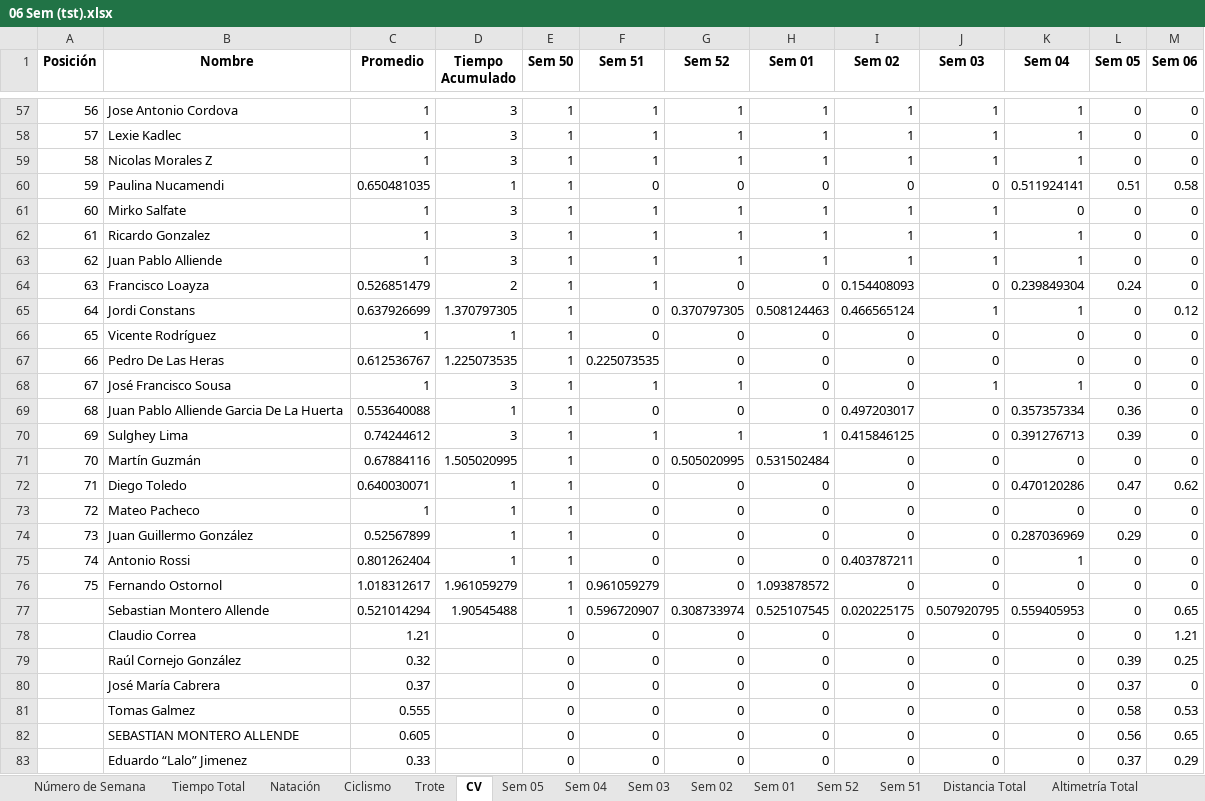
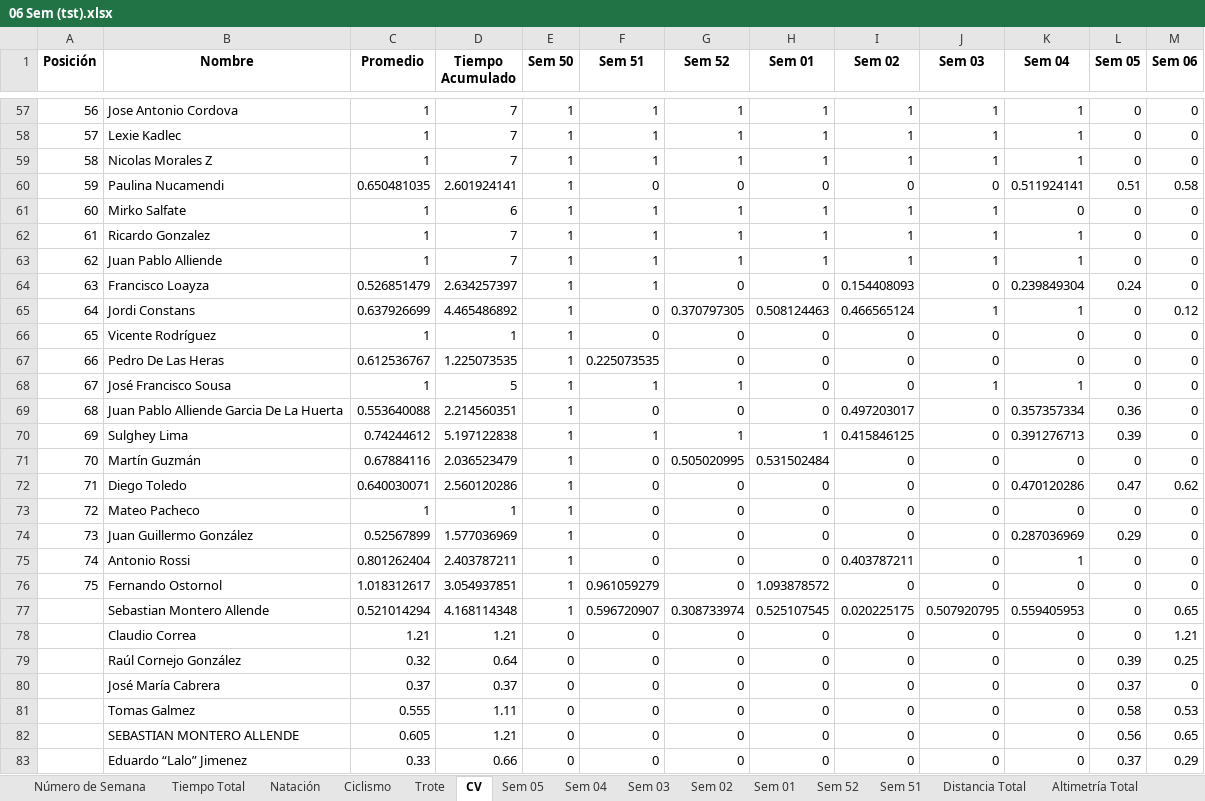
Before and after one commit to dagoperezh-lgtm/athlos-360-app, an Excel workbook: 06 Sem (tst).xlsx, sheet CV, drawn as a sheet; only a part is shown, gaps mark what is left out; values as stored, in another font and other column widths than the file's, no borders; the diff covers the shown part only; the diff names each change by its address in the sheet, - before the commit and + after, or states it on an @@ line.

```diff
--- a/06 Sem (tst).xlsx (sheet CV)
+++ b/06 Sem (tst).xlsx (sheet CV)
-D57:D59 (Tiempo Acumulado): 3
+D57:D59 (Tiempo Acumulado): 7
-D60 (Tiempo Acumulado): 1
+D60 (Tiempo Acumulado): 2.601924141
-D61 (Tiempo Acumulado): 3
+D61 (Tiempo Acumulado): 6
-D62:D63 (Tiempo Acumulado): 3
+D62:D63 (Tiempo Acumulado): 7
-D64 (Tiempo Acumulado): 2
+D64 (Tiempo Acumulado): 2.634257397
-D65 (Tiempo Acumulado): 1.370797305
+D65 (Tiempo Acumulado): 4.465486892
-D68 (Tiempo Acumulado): 3
+D68 (Tiempo Acumulado): 5
-D69 (Tiempo Acumulado): 1
+D69 (Tiempo Acumulado): 2.214560351
-D70 (Tiempo Acumulado): 3
+D70 (Tiempo Acumulado): 5.197122838
-D71 (Tiempo Acumulado): 1.505020995
+D71 (Tiempo Acumulado): 2.036523479
-D72 (Tiempo Acumulado): 1
+D72 (Tiempo Acumulado): 2.560120286
-D74 (Tiempo Acumulado): 1
+D74 (Tiempo Acumulado): 1.577036969
-D75 (Tiempo Acumulado): 1
+D75 (Tiempo Acumulado): 2.403787211
-D76 (Tiempo Acumulado): 1.961059279
+D76 (Tiempo Acumulado): 3.054937851
-D77 (Tiempo Acumulado): 1.90545488
+D77 (Tiempo Acumulado): 4.168114348
-D78 (Tiempo Acumulado): (empty)
+D78 (Tiempo Acumulado): 1.21
-D79 (Tiempo Acumulado): (empty)
+D79 (Tiempo Acumulado): 0.64
-D80 (Tiempo Acumulado): (empty)
+D80 (Tiempo Acumulado): 0.37
-D81 (Tiempo Acumulado): (empty)
+D81 (Tiempo Acumulado): 1.11
-D82 (Tiempo Acumulado): (empty)
+D82 (Tiempo Acumulado): 1.21
-D83 (Tiempo Acumulado): (empty)
+D83 (Tiempo Acumulado): 0.66
```
Also changed, not shown: 48 edited cells elsewhere in this sheet, sheet Tiempo Total, sheet Trote, sheet Ciclismo, sheet Nat Distancia, sheet Ciclismo Desnivel, sheet Altimetría Total, 6 more sheets.
